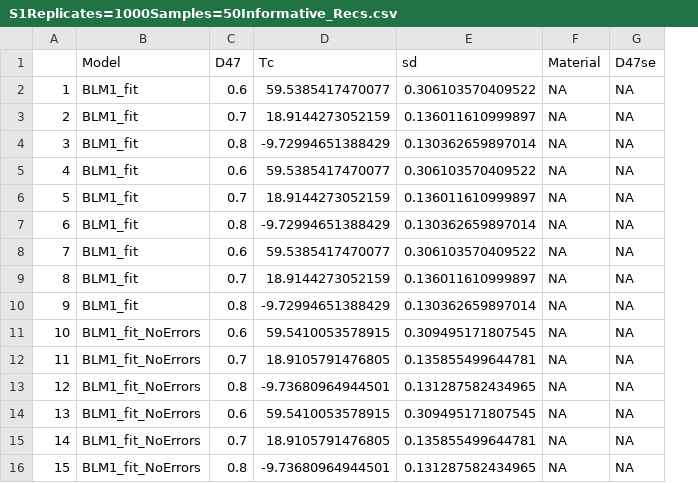
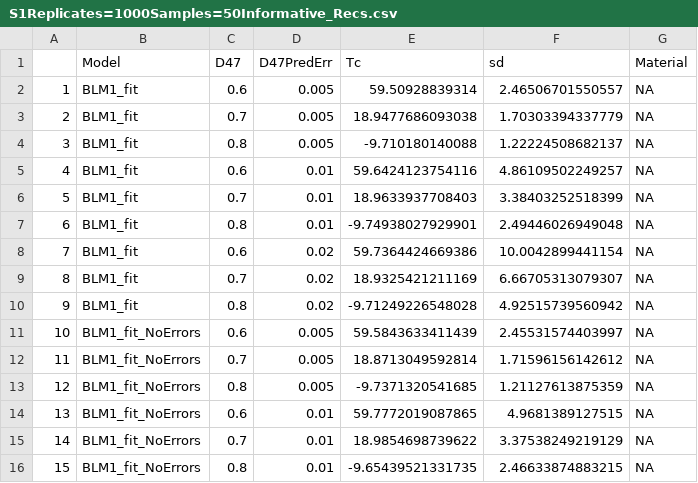
Before and after one commit to Tripati-Lab/SystematicReview, a CSV file: Analyses/Results/S1Replicates=1000Samples=50Informative_Recs.csv, drawn as a sheet; only a part is shown; removed rows and columns are numbered as before the commit, all else as after; the diff covers the shown part only; the diff names each change by its address in the sheet, - before the commit and + after, or states it on an @@ line.

```diff
--- a/Analyses/Results/S1Replicates=1000Samples=50Informative_Recs.csv
+++ b/Analyses/Results/S1Replicates=1000Samples=50Informative_Recs.csv
+column D (D47PredErr), rows 2-16: 0.005 | 0.005 | 0.005 | 0.01 | 0.01 | 0.01 | 0.02 | 0.02 | 0.02 | 0.005 | 0.005 | 0.005 | 0.01 | 0.01 | 0.01
-column G (D47se), rows 2-16: all NA
-E2 (Tc): 59.5385417470077
+E2 (Tc): 59.50928839314
-F2 (sd): 0.306103570409522
+F2 (sd): 2.46506701550557
-E3 (Tc): 18.9144273052159
+E3 (Tc): 18.9477686093038
-F3 (sd): 0.136011610999897
+F3 (sd): 1.70303394337779
-E4 (Tc): -9.72994651388429
+E4 (Tc): -9.710180140088
-F4 (sd): 0.130362659897014
+F4 (sd): 1.22224508682137
-E5 (Tc): 59.5385417470077
+E5 (Tc): 59.6424123754116
-F5 (sd): 0.306103570409522
+F5 (sd): 4.86109502249257
-E6 (Tc): 18.9144273052159
+E6 (Tc): 18.9633937708403
-F6 (sd): 0.136011610999897
+F6 (sd): 3.38403252518399
-E7 (Tc): -9.72994651388429
+E7 (Tc): -9.74938027929901
-F7 (sd): 0.130362659897014
+F7 (sd): 2.49446026949048
-E8 (Tc): 59.5385417470077
+E8 (Tc): 59.7364424669386
-F8 (sd): 0.306103570409522
+F8 (sd): 10.0042899441154
-E9 (Tc): 18.9144273052159
+E9 (Tc): 18.9325421211169
-F9 (sd): 0.136011610999897
+F9 (sd): 6.66705313079307
-E10 (Tc): -9.72994651388429
+E10 (Tc): -9.71249226548028
-F10 (sd): 0.130362659897014
+F10 (sd): 4.92515739560942
-E11 (Tc): 59.5410053578915
+E11 (Tc): 59.5843633411439
-F11 (sd): 0.309495171807545
+F11 (sd): 2.45531574403997
-E12 (Tc): 18.9105791476805
+E12 (Tc): 18.8713049592814
-F12 (sd): 0.135855499644781
+F12 (sd): 1.71596156142612
-E13 (Tc): -9.73680964944501
+E13 (Tc): -9.7371320541685
-F13 (sd): 0.131287582434965
+F13 (sd): 1.21127613875359
-E14 (Tc): 59.5410053578915
+E14 (Tc): 59.7772019087865
-F14 (sd): 0.309495171807545
+F14 (sd): 4.9681389127515
-E15 (Tc): 18.9105791476805
+E15 (Tc): 18.9854698739622
-F15 (sd): 0.135855499644781
+F15 (sd): 3.37538249219129
-E16 (Tc): -9.73680964944501
+E16 (Tc): -9.65439521331735
-F16 (sd): 0.131287582434965
+F16 (sd): 2.46633874883215
```
Also changed, not shown: 96 edited cells elsewhere in this file, Analyses/Results/S1Replicates=1000Samples=50Informative_ParameterEstimates.csv, Analyses/Results/S1Replicates=1000Samples=50Informative_ParamsFull.csv, 4 other files.
